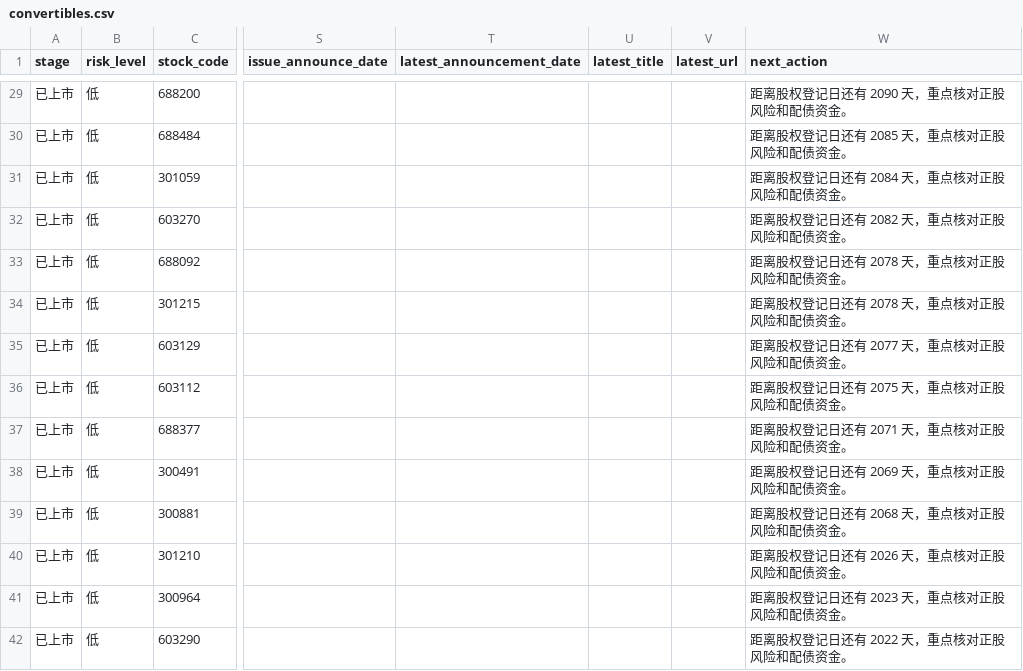
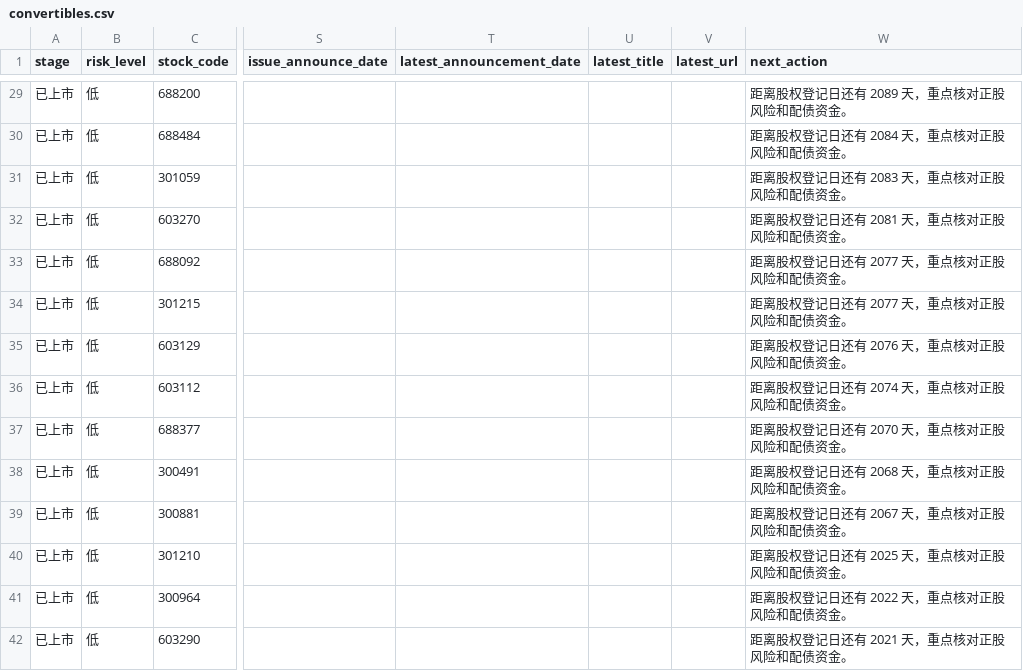
Before and after one commit to Flying-Cabbage/kzzsg, a CSV file: docs/data/convertibles.csv, drawn as a sheet; only a part is shown, gaps mark what is left out; the diff covers the shown part only; the diff names each change by its address in the sheet, - before the commit and + after, or states it on an @@ line.

```diff
--- a/docs/data/convertibles.csv
+++ b/docs/data/convertibles.csv
-W29 (next_action): 距离股权登记日还有 2090 天，重点核对正股风险和配债资金。
+W29 (next_action): 距离股权登记日还有 2089 天，重点核对正股风险和配债资金。
-W30 (next_action): 距离股权登记日还有 2085 天，重点核对正股风险和配债资金。
+W30 (next_action): 距离股权登记日还有 2084 天，重点核对正股风险和配债资金。
-W31 (next_action): 距离股权登记日还有 2084 天，重点核对正股风险和配债资金。
+W31 (next_action): 距离股权登记日还有 2083 天，重点核对正股风险和配债资金。
-W32 (next_action): 距离股权登记日还有 2082 天，重点核对正股风险和配债资金。
+W32 (next_action): 距离股权登记日还有 2081 天，重点核对正股风险和配债资金。
-W33:W34 (next_action): 距离股权登记日还有 2078 天，重点核对正股风险和配债资金。
+W33:W34 (next_action): 距离股权登记日还有 2077 天，重点核对正股风险和配债资金。
-W35 (next_action): 距离股权登记日还有 2077 天，重点核对正股风险和配债资金。
+W35 (next_action): 距离股权登记日还有 2076 天，重点核对正股风险和配债资金。
-W36 (next_action): 距离股权登记日还有 2075 天，重点核对正股风险和配债资金。
+W36 (next_action): 距离股权登记日还有 2074 天，重点核对正股风险和配债资金。
-W37 (next_action): 距离股权登记日还有 2071 天，重点核对正股风险和配债资金。
+W37 (next_action): 距离股权登记日还有 2070 天，重点核对正股风险和配债资金。
-W38 (next_action): 距离股权登记日还有 2069 天，重点核对正股风险和配债资金。
+W38 (next_action): 距离股权登记日还有 2068 天，重点核对正股风险和配债资金。
-W39 (next_action): 距离股权登记日还有 2068 天，重点核对正股风险和配债资金。
+W39 (next_action): 距离股权登记日还有 2067 天，重点核对正股风险和配债资金。
-W40 (next_action): 距离股权登记日还有 2026 天，重点核对正股风险和配债资金。
+W40 (next_action): 距离股权登记日还有 2025 天，重点核对正股风险和配债资金。
-W41 (next_action): 距离股权登记日还有 2023 天，重点核对正股风险和配债资金。
+W41 (next_action): 距离股权登记日还有 2022 天，重点核对正股风险和配债资金。
-W42 (next_action): 距离股权登记日还有 2022 天，重点核对正股风险和配债资金。
+W42 (next_action): 距离股权登记日还有 2021 天，重点核对正股风险和配债资金。
```
Also changed, not shown: 1 removed row and 138 edited cells elsewhere in this file, 3 other files.
